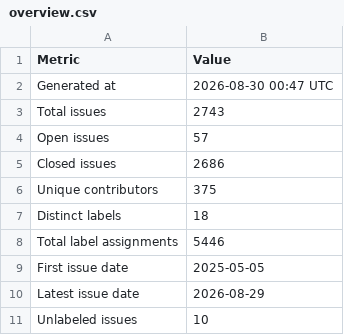
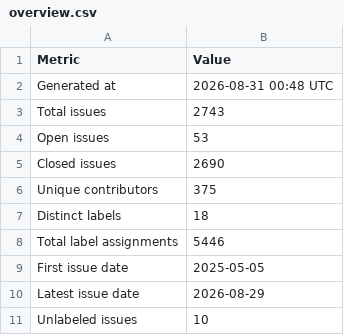
Before and after one commit to C2SM/zonda-statistics, a CSV file: csv/overview.csv, drawn as a sheet.

```diff
--- a/csv/overview.csv
+++ b/csv/overview.csv
@@ -1,6 +1,6 @@
 Metric,Value
-Generated at,2026-08-30 00:47 UTC
+Generated at,2026-08-31 00:48 UTC
 Total issues,2743
-Open issues,57
-Closed issues,2686
+Open issues,53
+Closed issues,2690
 Unique contributors,375
```
Also changed, not shown: 3 other files.
